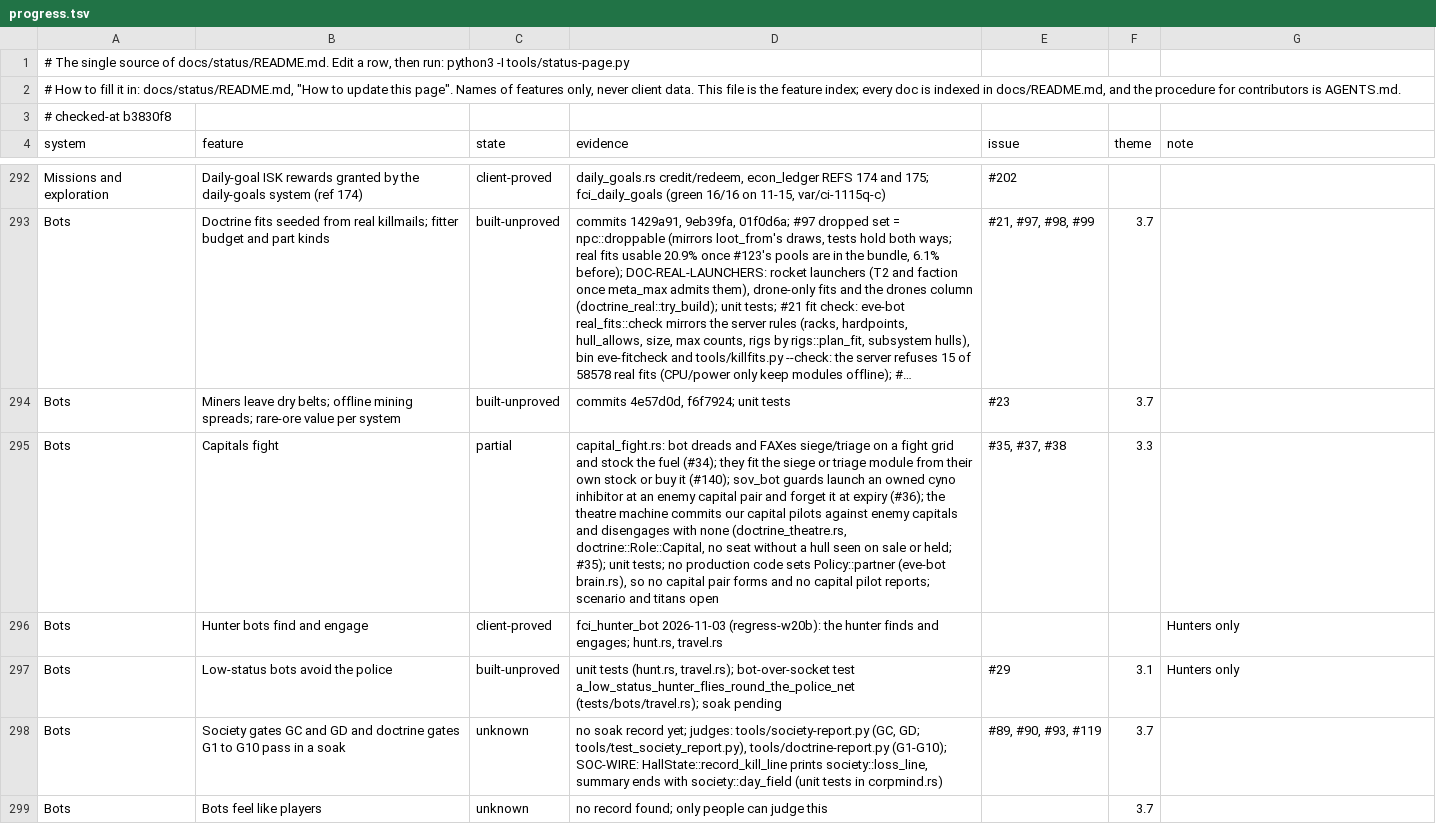
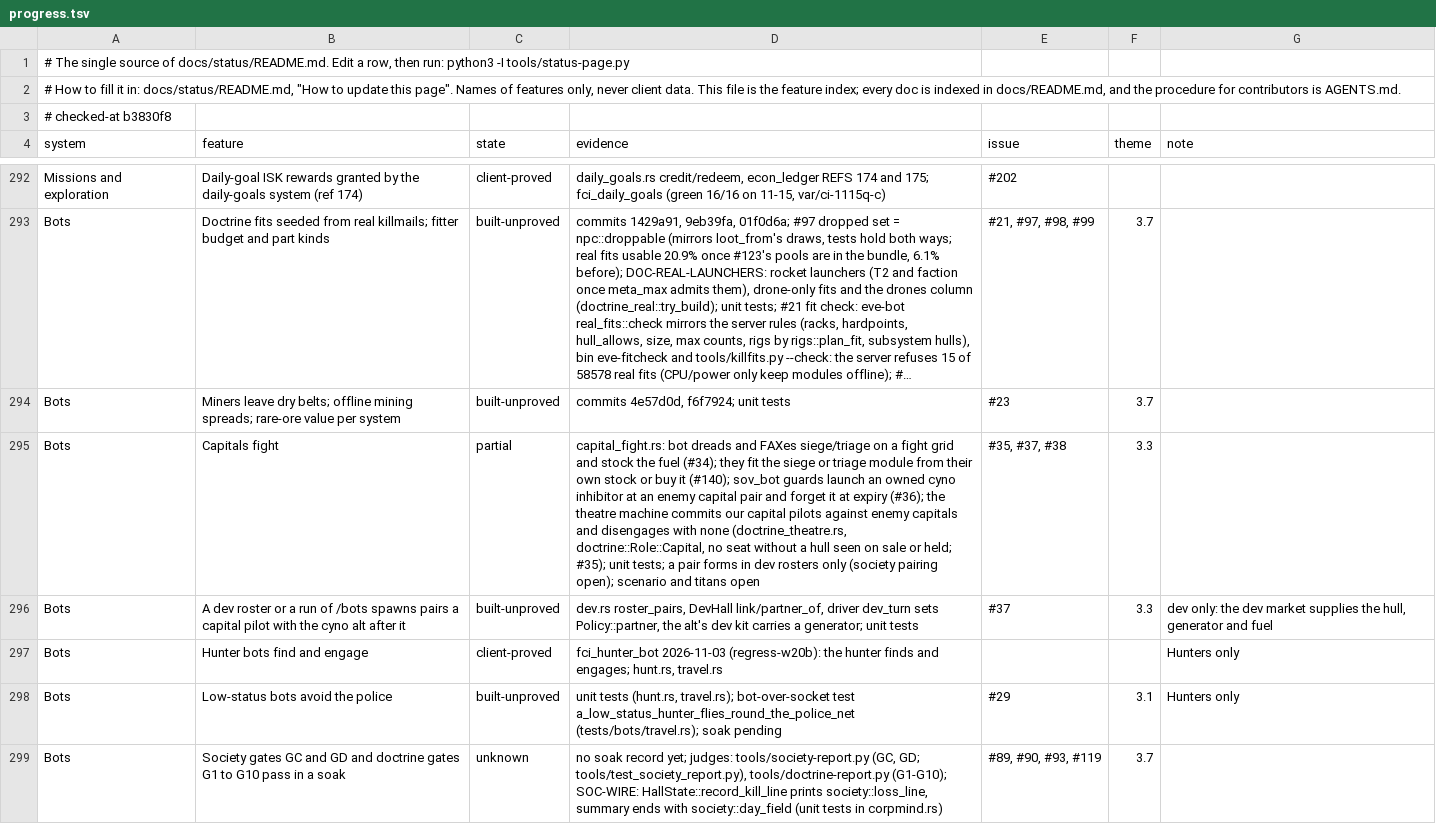
Before and after one commit to hotshotjosh/space-offline, a TSV file: docs/status/progress.tsv, drawn as a sheet; only a part is shown, gaps mark what is left out; the shorter side is filled out with more unchanged rows; long unchanged cells end in …; the diff names each change by its address in the sheet, - before the commit and + after, or states it on an @@ line.

Commit message:
A dev roster or a run of /bots spawns pairs a capital pilot with the cyno alt after it (#37)
- A dev roster or a run of /bots spawns pairs a capital pilot with the cyno alt after it (#37)

Files (11):
  M content/bots/dev/pvp.tsv
  M docs/guides/dev-mode.md
  M docs/status/README.md
  M docs/status/left.svg
  M docs/status/progress.tsv
  M docs/status/systems.svg
  M server/crates/eve-bot/src/bin/eve-bots.rs
  M server/crates/eve-bot/src/capital.rs
  M server/crates/eve-bot/src/capital/tests.rs
  M server/crates/eve-bot/src/dev.rs
  M server/crates/eve-bot/src/driver.rs

```diff
--- a/docs/status/progress.tsv
+++ b/docs/status/progress.tsv
-D295 (evidence): …unit tests; no production code sets Policy::partner (eve-bot brain.rs), so no capital pair forms and no capital pilot reports; scenario and…
+D295 (evidence): …unit tests; a pair forms in dev rosters only (society pairing open); scenario and…
+row 296: Bots | A dev roster or a run of /bots spawns pairs a capital pilot with the cyno alt after it | built-unproved | dev.rs roster_pairs, DevHall link/partner_of, driver dev_turn sets Policy::partner, the alt's dev kit carries a generator; unit tests | #37 | 3.3 | dev only: the dev market supplies the hull, generator and fuel
```
Also changed, not shown: content/bots/dev/pvp.tsv, 9 other files.
